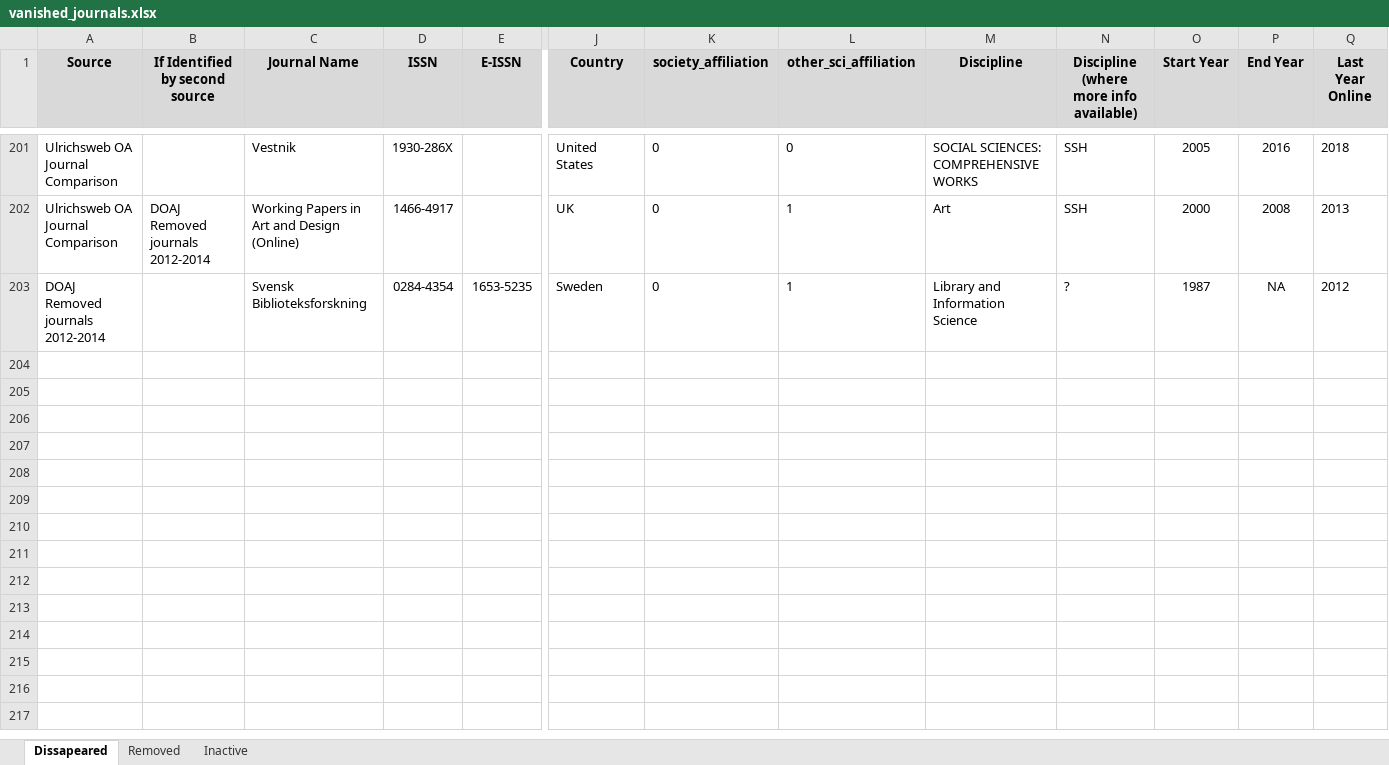
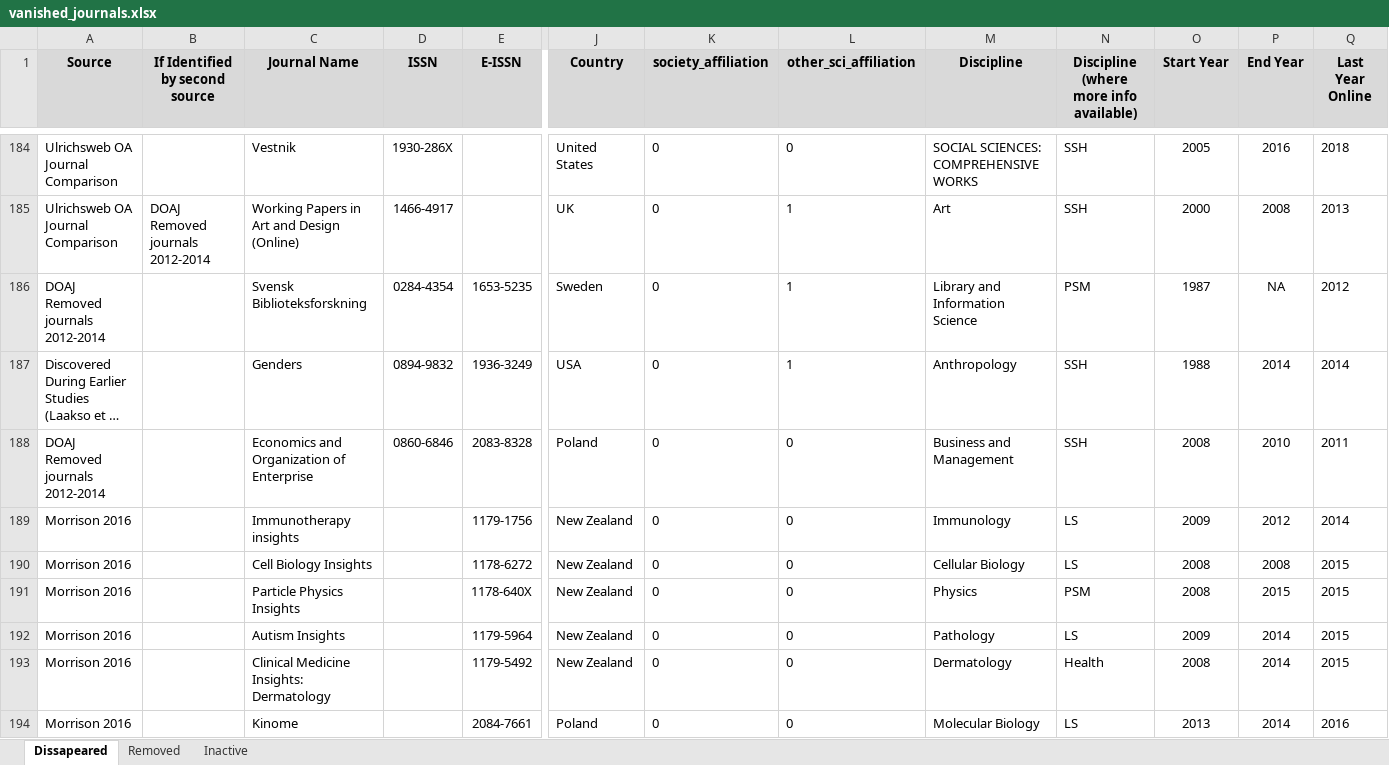
Before and after one commit to njahn82/vanished_journals, an Excel workbook: data/vanished_journals.xlsx, sheet Dissapeared, drawn as a sheet; only a part is shown, gaps mark what is left out; long unchanged cells end in …; values as stored, in another font and other column widths than the file's, no borders; charts and pictures and conditional formats not drawn; addresses are those after the commit; rows hold the shown columns only; the diff covers the shown part only; the diff names each change by its address in the sheet, - before the commit and + after, or states it on an @@ line.

```diff
--- a/data/vanished_journals.xlsx (sheet Dissapeared)
+++ b/data/vanished_journals.xlsx (sheet Dissapeared)
-N186: ?
+N186: PSM
@@ row 12 moved to row 187: Discovered During Earlier Studies (Laaks… @@
+row 188: DOAJ Removed journals 2012-2014 |  | Economics and Organization of Enterprise | 0860-6846 | 2083-8328 | Poland | 0 | 0 | Business and Management | SSH | 2008 | 2010 | 2011
+row 189: Morrison 2016 |  | Immunotherapy insights |  | 1179-1756 | New Zealand | 0 | 0 | Immunology | LS | 2009 | 2012 | 2014
+row 190: Morrison 2016 |  | Cell Biology Insights |  | 1178-6272 | New Zealand | 0 | 0 | Cellular Biology | LS | 2008 | 2008 | 2015
+row 191: Morrison 2016 |  | Particle Physics Insights |  | 1178-640X | New Zealand | 0 | 0 | Physics | PSM | 2008 | 2015 | 2015
+row 192: Morrison 2016 |  | Autism Insights |  | 1179-5964 | New Zealand | 0 | 0 | Pathology | LS | 2009 | 2014 | 2015
+row 193: Morrison 2016 |  | Clinical Medicine Insights: Dermatology |  | 1179-5492 | New Zealand | 0 | 0 | Dermatology | Health | 2008 | 2014 | 2015
+row 194: Morrison 2016 |  | Kinome |  | 2084-7661 | Poland | 0 | 0 | Molecular Biology | LS | 2013 | 2014 | 2016
```
Also changed, not shown: 11 added rows, 18 removed rows, 1 moved row and 10 edited cells elsewhere in this sheet, sheet Removed, 4 other files.
